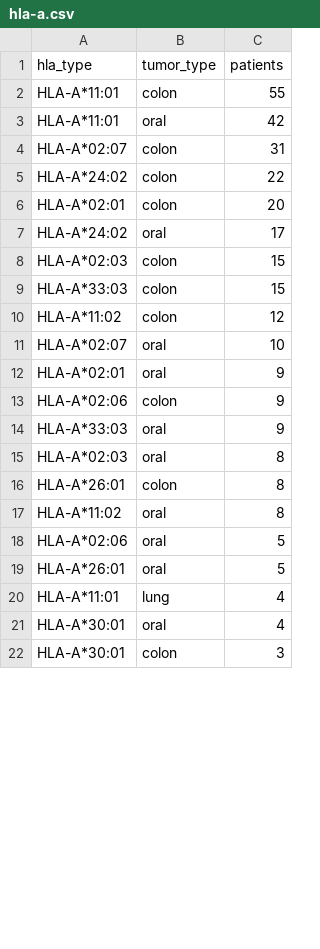
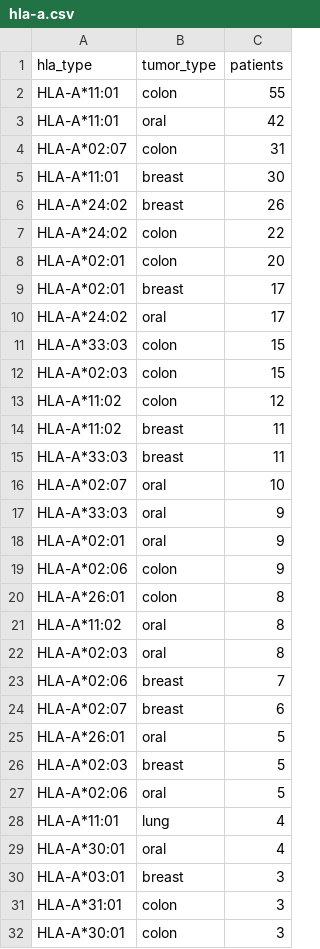
Before and after one commit to Tseng722/TWNeoDB, a CSV file: static/file/hla-a.csv, drawn as a sheet; only a part is shown; the diff covers the shown part only.

```diff
--- a/static/file/hla-a.csv
+++ b/static/file/hla-a.csv
@@ -4,19 +4,29 @@ HLA-A*11:01,oral,42
 HLA-A*02:07,colon,31
+HLA-A*11:01,breast,30
+HLA-A*24:02,breast,26
 HLA-A*24:02,colon,22
 HLA-A*02:01,colon,20
+HLA-A*02:01,breast,17
 HLA-A*24:02,oral,17
+HLA-A*33:03,colon,15
 HLA-A*02:03,colon,15
-HLA-A*33:03,colon,15
 HLA-A*11:02,colon,12
+HLA-A*11:02,breast,11
+HLA-A*33:03,breast,11
 HLA-A*02:07,oral,10
+HLA-A*33:03,oral,9
 HLA-A*02:01,oral,9
 HLA-A*02:06,colon,9
-HLA-A*33:03,oral,9
-HLA-A*02:03,oral,8
 HLA-A*26:01,colon,8
 HLA-A*11:02,oral,8
+HLA-A*02:03,oral,8
+HLA-A*02:06,breast,7
+HLA-A*02:07,breast,6
+HLA-A*26:01,oral,5
+HLA-A*02:03,breast,5
 HLA-A*02:06,oral,5
-HLA-A*26:01,oral,5
 HLA-A*11:01,lung,4
 HLA-A*30:01,oral,4
+HLA-A*03:01,breast,3
+HLA-A*31:01,colon,3
 HLA-A*30:01,colon,3
```
Also changed, not shown: 8 added rows, 8 moved rows and 5 edited cells elsewhere in this file, static/file/hla-b.csv, static/file/hla-c.csv, 15 other files.
